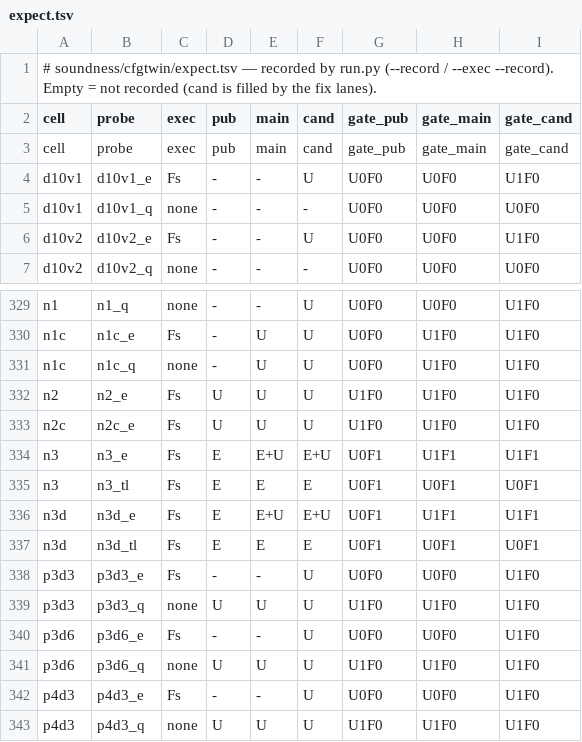
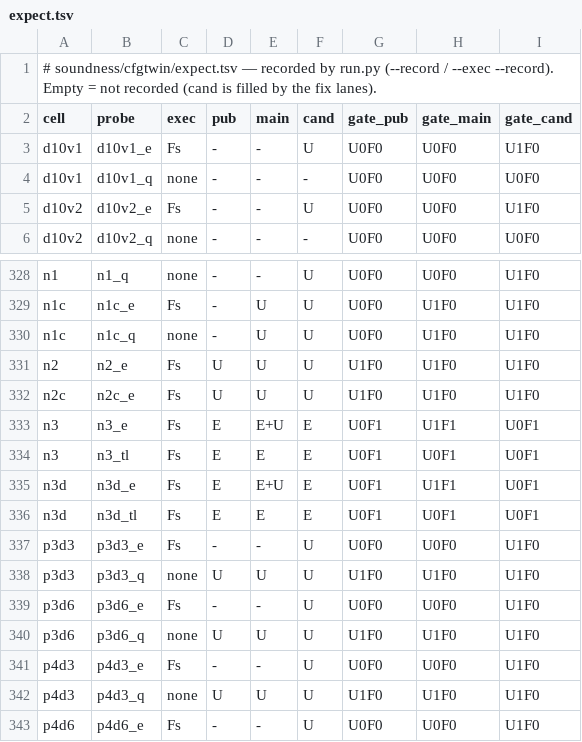
Before and after one commit to tombaldwin/candor-rust, a TSV file: soundness/cfgtwin/expect.tsv, drawn as a sheet; only a part is shown, gaps mark what is left out; the shorter side is filled out with more unchanged rows.

```diff
--- a/soundness/cfgtwin/expect.tsv
+++ b/soundness/cfgtwin/expect.tsv
@@ -2,3 +2,2 @@
 cell	probe	exec	pub	main	cand	gate_pub	gate_main	gate_cand
-cell	probe	exec	pub	main	cand	gate_pub	gate_main	gate_cand
 d10v1	d10v1_e	Fs	-	-	U	U0F0	U0F0	U1F0
@@ -333,5 +332,5 @@ n2	n2_e	Fs	U	U	U	U1F0	U1F0	U1F0
 n2c	n2c_e	Fs	U	U	U	U1F0	U1F0	U1F0
-n3	n3_e	Fs	E	E+U	E+U	U0F1	U1F1	U1F1
+n3	n3_e	Fs	E	E+U	E	U0F1	U1F1	U0F1
 n3	n3_tl	Fs	E	E	E	U0F1	U0F1	U0F1
-n3d	n3d_e	Fs	E	E+U	E+U	U0F1	U1F1	U1F1
+n3d	n3d_e	Fs	E	E+U	E	U0F1	U1F1	U0F1
 n3d	n3d_tl	Fs	E	E	E	U0F1	U0F1	U0F1
```
Also changed, not shown: soundness/macropath/expect.tsv, 25 other files.
